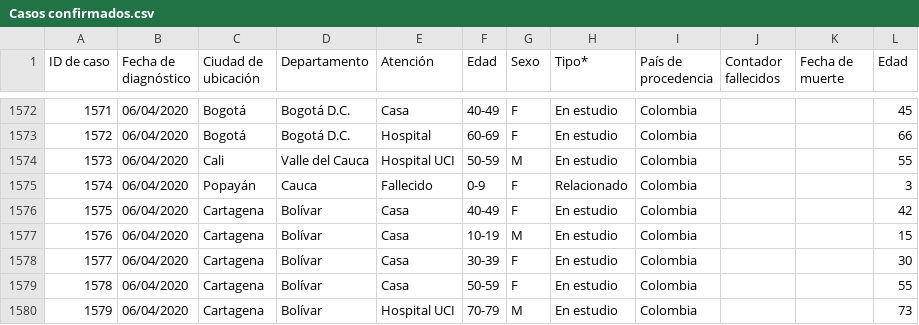
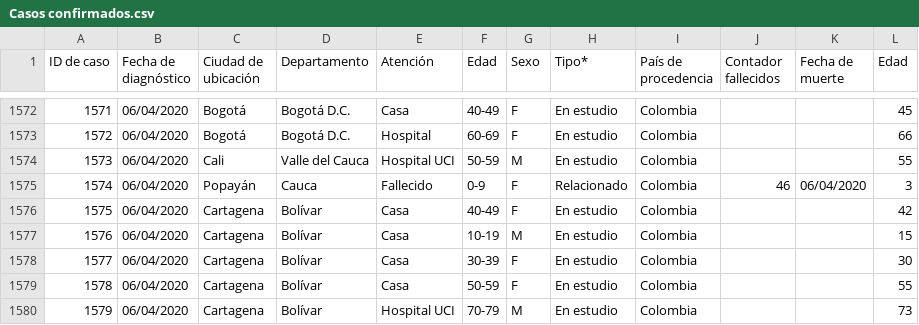
Before and after one commit to kyrosan/Covid-19-Colombia, a CSV file: Casos confirmados.csv, drawn as a sheet; only a part is shown, gaps mark what is left out; the diff covers the shown part only.

```diff
--- a/Casos confirmados.csv
+++ b/Casos confirmados.csv
@@ -1574,3 +1574,3 @@
 1573,06/04/2020,Cali,Valle del Cauca,Hospital UCI,50-59,M,En estudio,Colombia,,,55
-1574,06/04/2020,Popayán,Cauca,Fallecido,0-9,F,Relacionado,Colombia,,,3
+1574,06/04/2020,Popayán,Cauca,Fallecido,0-9,F,Relacionado,Colombia,46,06/04/2020,3
 1575,06/04/2020,Cartagena,Bolívar,Casa,40-49,F,En estudio,Colombia,,,42
```
Also changed, not shown: 20 edited cells elsewhere in this file.
